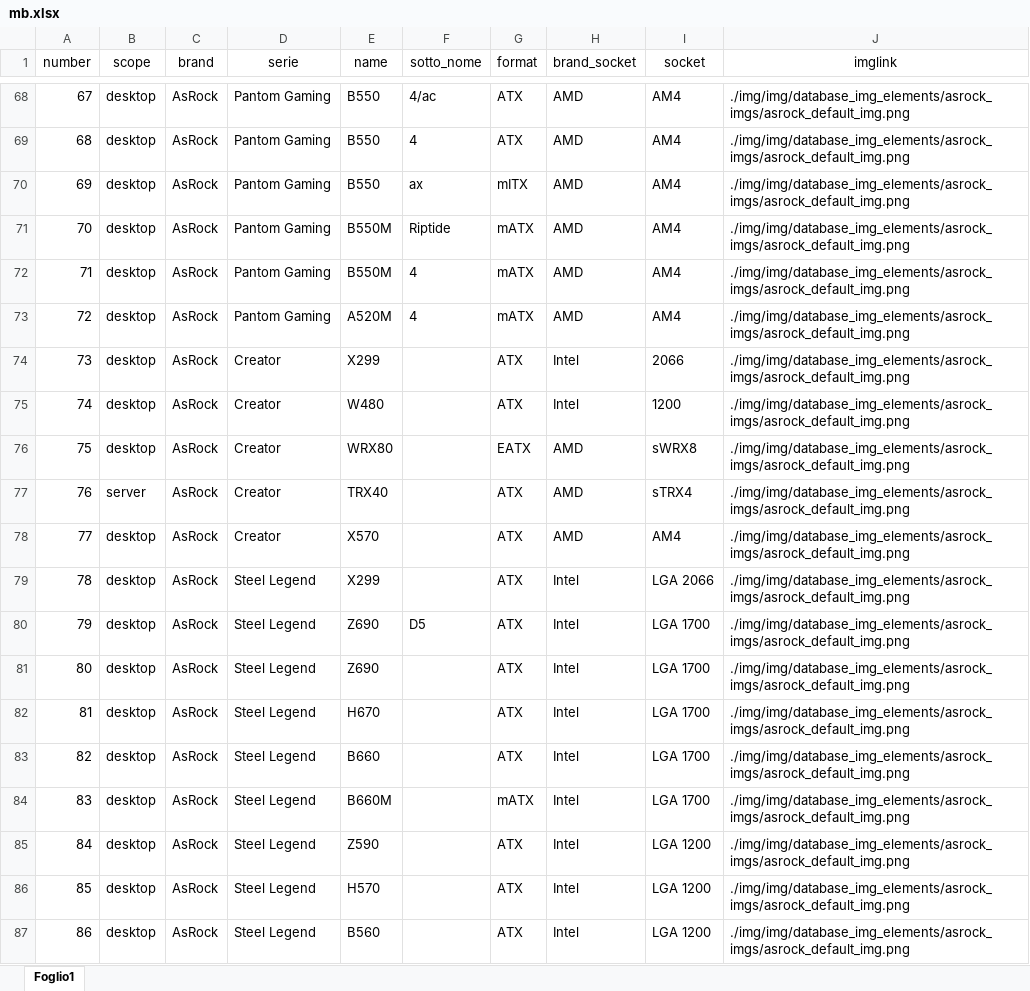
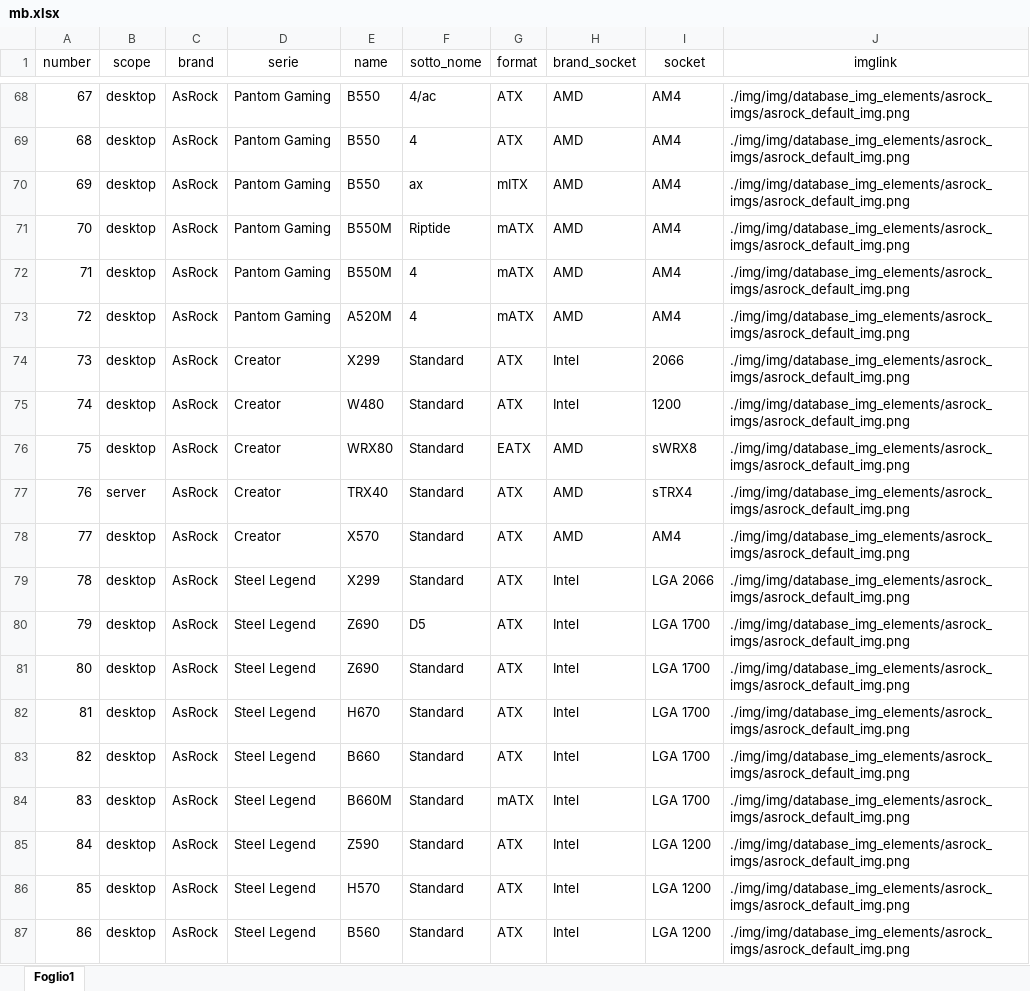
Before and after one commit to Follisi/CeC, an Excel workbook: database/not_sensitive/mb/mb.xlsx, sheet Foglio1, drawn as a sheet; only a part is shown, gaps mark what is left out; values as stored, in another font and other column widths than the file's, no borders; the diff covers the shown part only; the diff names each change by its address in the sheet, - before the commit and + after, or states it on an @@ line.

```diff
--- a/database/not_sensitive/mb/mb.xlsx (sheet Foglio1)
+++ b/database/not_sensitive/mb/mb.xlsx (sheet Foglio1)
-F74:F79 (sotto_nome): (empty)
+F74:F79 (sotto_nome): Standard
-F81:F87 (sotto_nome): (empty)
+F81:F87 (sotto_nome): Standard
```
Also changed, not shown: 36 edited cells and cell formats elsewhere in this sheet, 1 other file.
